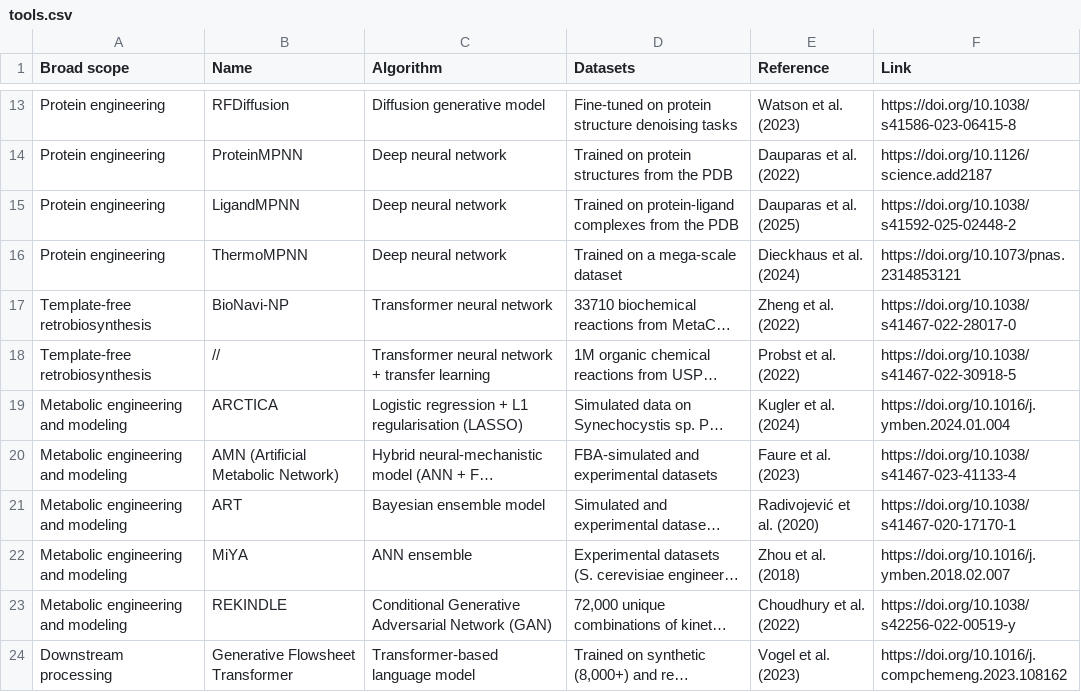
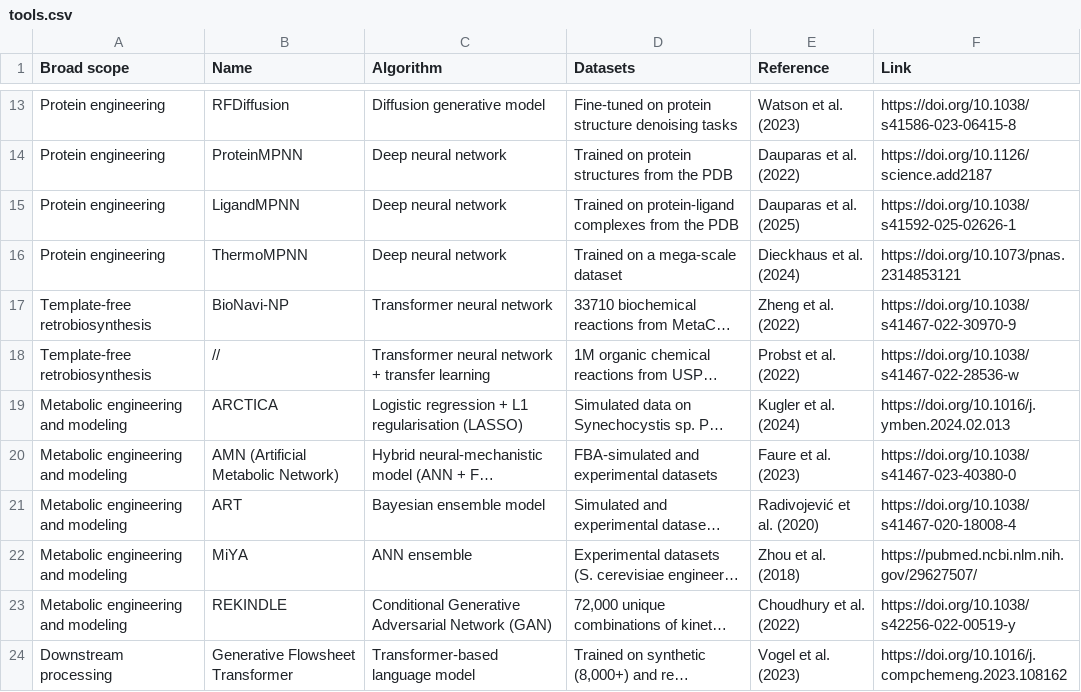
Before and after one commit to RLAlab/microbial-food-catalogue, a CSV file: data/tools.csv, drawn as a sheet; only a part is shown, gaps mark what is left out; long unchanged cells end in …; the diff names each change by its address in the sheet, - before the commit and + after, or states it on an @@ line.

Commit message:
Update tools.csv
Signed-off-by: Giorgia Del Missier <107466296+gioodm@users.noreply.github.com>

```diff
--- a/data/tools.csv
+++ b/data/tools.csv
-F15 (Link): https://doi.org/10.1038/s41592-025-02448-2
+F15 (Link): https://doi.org/10.1038/s41592-025-02626-1
-F17 (Link): https://doi.org/10.1038/s41467-022-28017-0
+F17 (Link): https://doi.org/10.1038/s41467-022-30970-9
-F18 (Link): https://doi.org/10.1038/s41467-022-30918-5
+F18 (Link): https://doi.org/10.1038/s41467-022-28536-w
-F19 (Link): https://doi.org/10.1016/j.ymben.2024.01.004
+F19 (Link): https://doi.org/10.1016/j.ymben.2024.02.013
-F20 (Link): https://doi.org/10.1038/s41467-023-41133-4
+F20 (Link): https://doi.org/10.1038/s41467-023-40380-0
-F21 (Link): https://doi.org/10.1038/s41467-020-17170-1
+F21 (Link): https://doi.org/10.1038/s41467-020-18008-4
-F22 (Link): https://doi.org/10.1016/j.ymben.2018.02.007
+F22 (Link): https://pubmed.ncbi.nlm.nih.gov/29627507/
```
